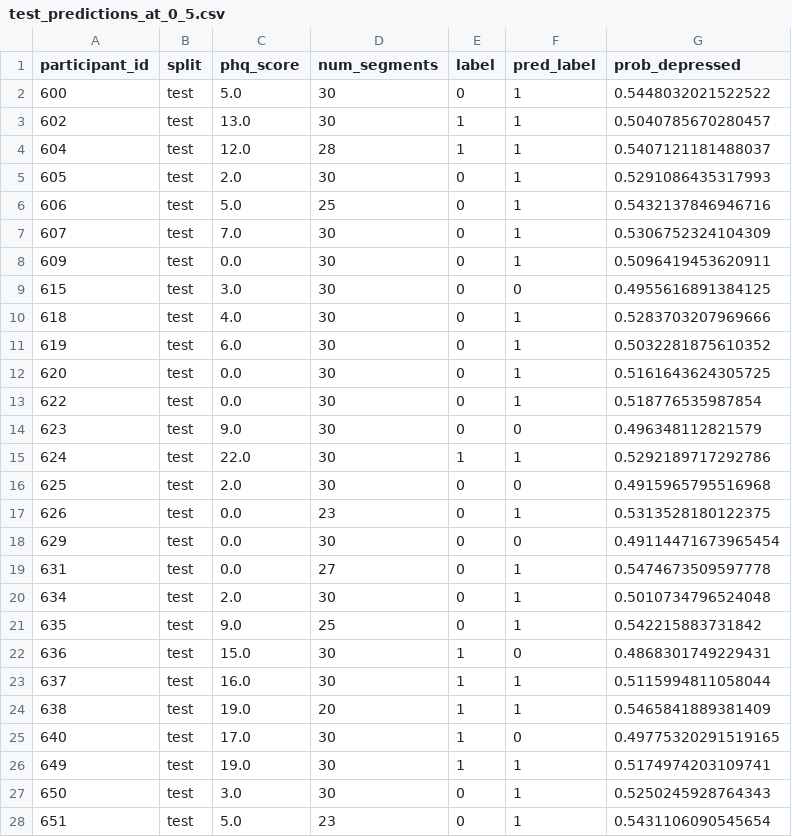
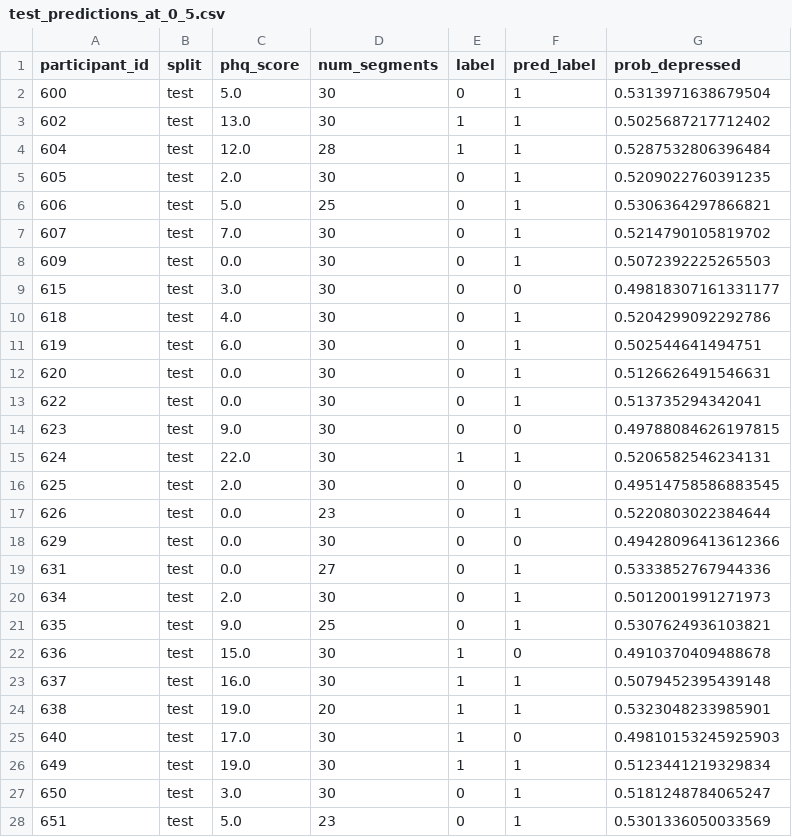
Before and after one commit to bingomaha-creator/multimodal-depression-baseline-matthew, a CSV file: outputs_edaic_segment_features/both/predictions/test_predictions_at_0_5.csv, drawn as a sheet; only a part is shown; the diff covers the shown part only.

```diff
--- a/outputs_edaic_segment_features/both/predictions/test_predictions_at_0_5.csv
+++ b/outputs_edaic_segment_features/both/predictions/test_predictions_at_0_5.csv
@@ -1,28 +1,28 @@
 participant_id,split,phq_score,num_segments,label,pred_label,prob_depressed
-600,test,5.0,30,0,1,0.5448032021522522
-602,test,13.0,30,1,1,0.5040785670280457
-604,test,12.0,28,1,1,0.5407121181488037
-605,test,2.0,30,0,1,0.5291086435317993
-606,test,5.0,25,0,1,0.5432137846946716
-607,test,7.0,30,0,1,0.5306752324104309
-609,test,0.0,30,0,1,0.5096419453620911
-615,test,3.0,30,0,0,0.4955616891384125
-618,test,4.0,30,0,1,0.5283703207969666
-619,test,6.0,30,0,1,0.5032281875610352
-620,test,0.0,30,0,1,0.5161643624305725
-622,test,0.0,30,0,1,0.518776535987854
-623,test,9.0,30,0,0,0.496348112821579
-624,test,22.0,30,1,1,0.5292189717292786
-625,test,2.0,30,0,0,0.4915965795516968
-626,test,0.0,23,0,1,0.5313528180122375
-629,test,0.0,30,0,0,0.49114471673965454
-631,test,0.0,27,0,1,0.5474673509597778
-634,test,2.0,30,0,1,0.5010734796524048
-635,test,9.0,25,0,1,0.542215883731842
-636,test,15.0,30,1,0,0.4868301749229431
-637,test,16.0,30,1,1,0.5115994811058044
-638,test,19.0,20,1,1,0.5465841889381409
-640,test,17.0,30,1,0,0.49775320291519165
-649,test,19.0,30,1,1,0.5174974203109741
-650,test,3.0,30,0,1,0.5250245928764343
-651,test,5.0,23,0,1,0.5431106090545654
+600,test,5.0,30,0,1,0.5313971638679504
+602,test,13.0,30,1,1,0.5025687217712402
+604,test,12.0,28,1,1,0.5287532806396484
+605,test,2.0,30,0,1,0.5209022760391235
+606,test,5.0,25,0,1,0.5306364297866821
+607,test,7.0,30,0,1,0.5214790105819702
+609,test,0.0,30,0,1,0.5072392225265503
+615,test,3.0,30,0,0,0.49818307161331177
+618,test,4.0,30,0,1,0.5204299092292786
+619,test,6.0,30,0,1,0.502544641494751
+620,test,0.0,30,0,1,0.5126626491546631
+622,test,0.0,30,0,1,0.513735294342041
+623,test,9.0,30,0,0,0.49788084626197815
+624,test,22.0,30,1,1,0.5206582546234131
+625,test,2.0,30,0,0,0.49514758586883545
+626,test,0.0,23,0,1,0.5220803022384644
+629,test,0.0,30,0,0,0.49428096413612366
+631,test,0.0,27,0,1,0.5333852767944336
+634,test,2.0,30,0,1,0.5012001991271973
+635,test,9.0,25,0,1,0.5307624936103821
+636,test,15.0,30,1,0,0.4910370409488678
+637,test,16.0,30,1,1,0.5079452395439148
+638,test,19.0,20,1,1,0.5323048233985901
+640,test,17.0,30,1,0,0.49810153245925903
+649,test,19.0,30,1,1,0.5123441219329834
+650,test,3.0,30,0,1,0.5181248784065247
+651,test,5.0,23,0,1,0.5301336050033569
```
Also changed, not shown: 30 edited cells elsewhere in this file, outputs_edaic_segment_features/both/predictions/dev_predictions_at_0_5.csv, outputs_edaic_segment_features/both/predictions/dev_predictions_with_threshold.csv, 44 other files.
